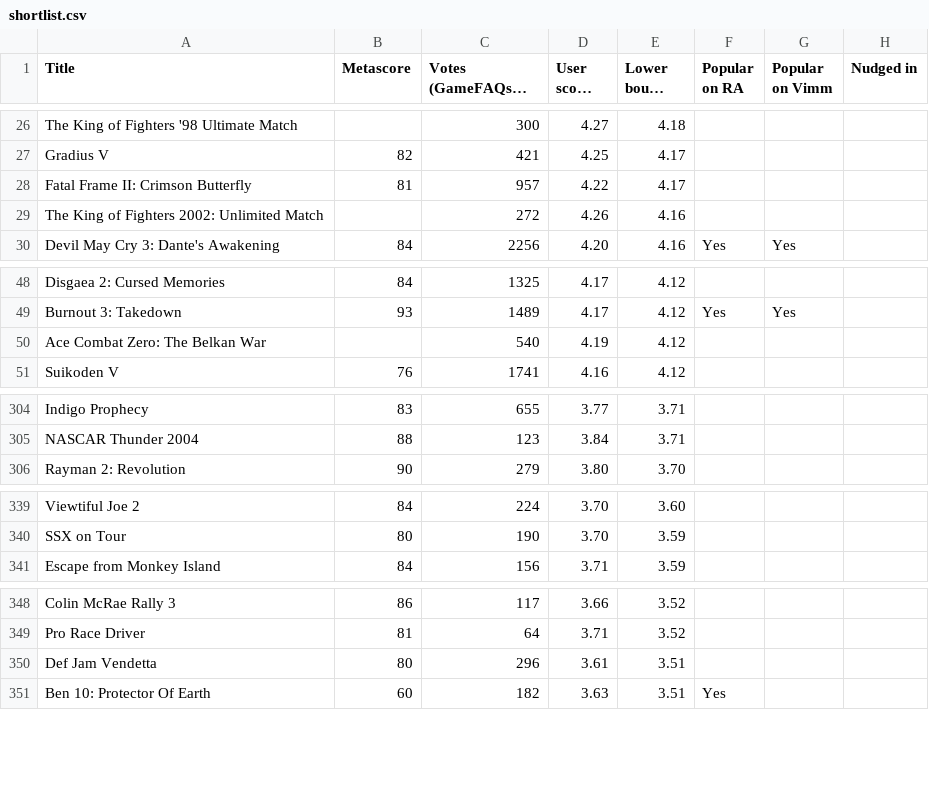
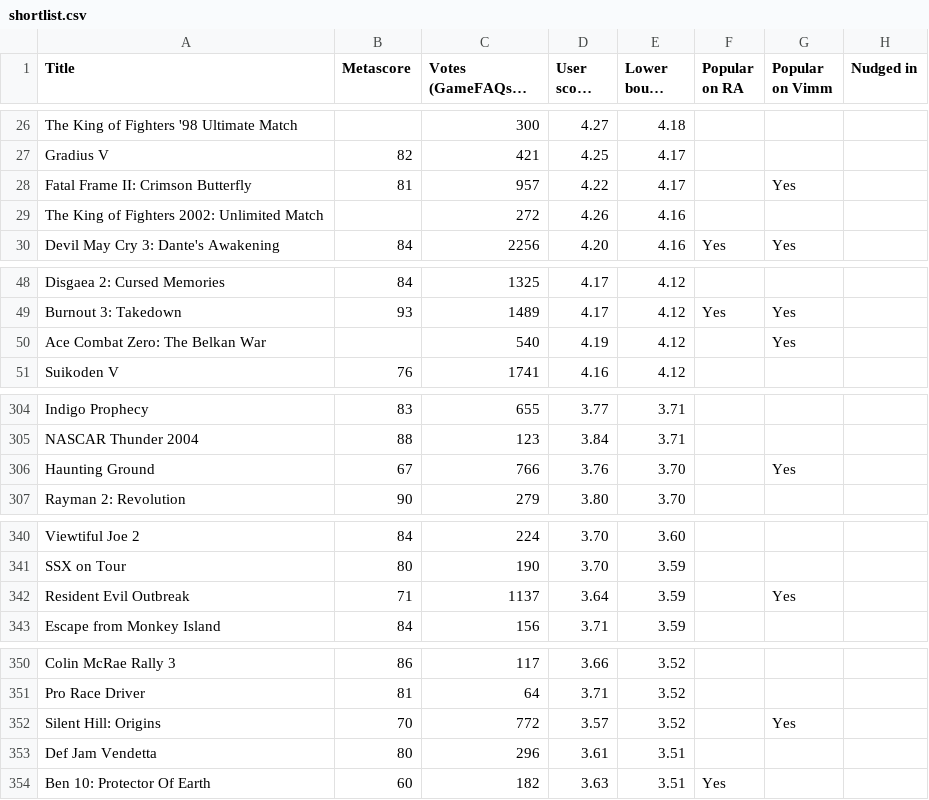
Before and after one commit to itCFBTS/retro-shortlists, a CSV file: ps2/shortlist.csv, drawn as a sheet; only a part is shown, gaps mark what is left out; long unchanged cells end in …; the diff covers the shown part only.

```diff
--- a/ps2/shortlist.csv
+++ b/ps2/shortlist.csv
@@ -27,3 +27,3 @@ The King of Fighters '98 Ultimate Match,,300,4.27,4.18,,,
 Gradius V,82,421,4.25,4.17,,,
-Fatal Frame II: Crimson Butterfly,81,957,4.22,4.17,,,
+Fatal Frame II: Crimson Butterfly,81,957,4.22,4.17,,Yes,
 The King of Fighters 2002: Unlimited Match,,272,4.26,4.16,,,
@@ -49,3 +49,3 @@ Disgaea 2: Cursed Memories,84,1325,4.17,4.12,,,
 Burnout 3: Takedown,93,1489,4.17,4.12,Yes,Yes,
-Ace Combat Zero: The Belkan War,,540,4.19,4.12,,,
+Ace Combat Zero: The Belkan War,,540,4.19,4.12,,Yes,
 Suikoden V,76,1741,4.16,4.12,,,
@@ -305,2 +305,3 @@ Indigo Prophecy,83,655,3.77,3.71,,,
 NASCAR Thunder 2004,88,123,3.84,3.71,,,
+Haunting Ground,67,766,3.76,3.70,,Yes,
 Rayman 2: Revolution,90,279,3.80,3.70,,,
@@ -340,2 +341,3 @@ Viewtiful Joe 2,84,224,3.70,3.60,,,
 SSX on Tour,80,190,3.70,3.59,,,
+Resident Evil Outbreak,71,1137,3.64,3.59,,Yes,
 Escape from Monkey Island,84,156,3.71,3.59,,,
@@ -349,2 +351,3 @@ Colin McRae Rally 3,86,117,3.66,3.52,,,
 Pro Race Driver,81,64,3.71,3.52,,,
+Silent Hill: Origins,70,772,3.57,3.52,,Yes,
 Def Jam Vendetta,80,296,3.61,3.51,,,
```
Also changed, not shown: 2 edited cells elsewhere in this file, 5 other files.
